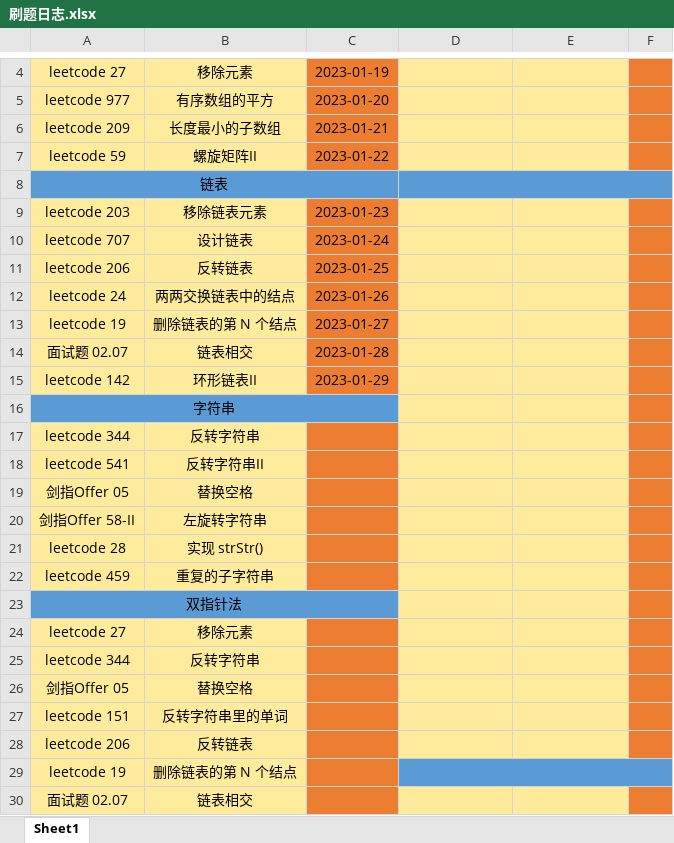
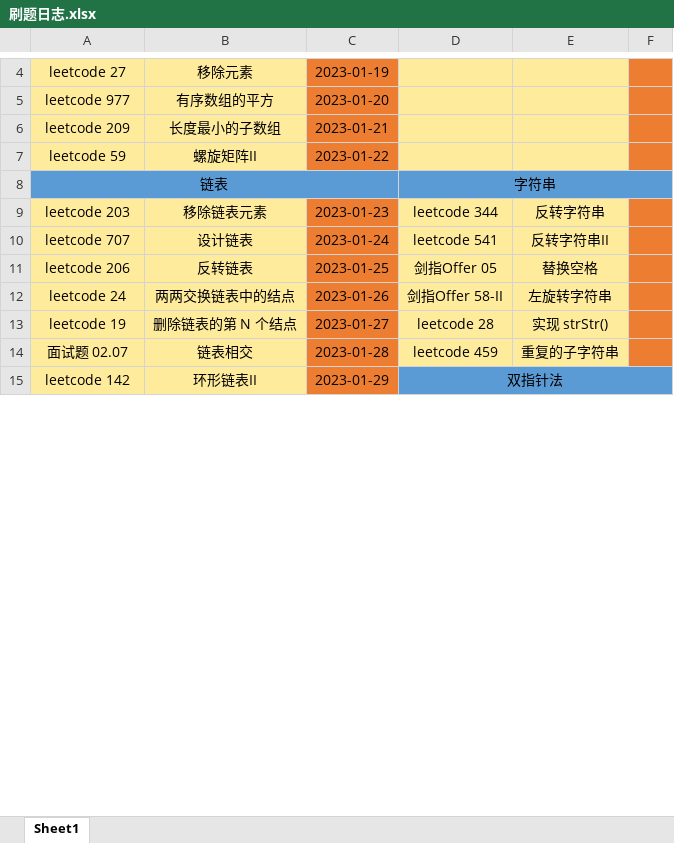
Before and after one commit to HS-zhangsan/HS-zhangsan.github.io, an Excel workbook: leetcode/刷题日志.xlsx, sheet Sheet1, drawn as a sheet; only a part is shown, gaps mark what is left out; values as stored, in another font and other column widths than the file's, no borders; removed rows and columns are numbered as before the commit, all else as after; the diff covers the shown part only; the diff names each change by its address in the sheet, - before the commit and + after, or states it on an @@ line.

```diff
--- a/leetcode/刷题日志.xlsx (sheet Sheet1)
+++ b/leetcode/刷题日志.xlsx (sheet Sheet1)
-D8: (empty)
+D8: 字符串
-D9: (empty)
+D9: leetcode 344
-E9: (empty)
+E9: 反转字符串
-D10: (empty)
+D10: leetcode 541
-E10: (empty)
+E10: 反转字符串II
-D11: (empty)
+D11: 剑指Offer 05
-E11: (empty)
+E11: 替换空格
-D12: (empty)
+D12: 剑指Offer 58-II
-E12: (empty)
+E12: 左旋转字符串
-D13: (empty)
+D13: leetcode 28
-E13: (empty)
+E13: 实现 strStr()
-D14: (empty)
+D14: leetcode 459
-E14: (empty)
+E14: 重复的子字符串
-D15: (empty)
+D15: 双指针法
-D15:E15 fill: #FFEB9C
+D15:E15 fill: #5B9BD5
+D15:F15 merged
-F15 fill: #ED7D31
+F15 fill: #5B9BD5
-row 16: 字符串
-row 17: leetcode 344 | 反转字符串
-row 18: leetcode 541 | 反转字符串II
-row 19: 剑指Offer 05 | 替换空格
-row 20: 剑指Offer 58-II | 左旋转字符串
-row 21: leetcode 28 | 实现 strStr()
-row 22: leetcode 459 | 重复的子字符串
-row 23: 双指针法
-row 24: leetcode 27 | 移除元素
-row 25: leetcode 344 | 反转字符串
-row 26: 剑指Offer 05 | 替换空格
-row 27: leetcode 151 | 反转字符串里的单词
-row 28: leetcode 206 | 反转链表
-row 29: leetcode 19 | 删除链表的第 N 个结点
-row 30: 面试题 02.07 | 链表相交
```
Also changed, not shown: 16 added rows, 1 removed row, 11 edited cells, cell formats and merged cells elsewhere in this sheet, 45 other files.
